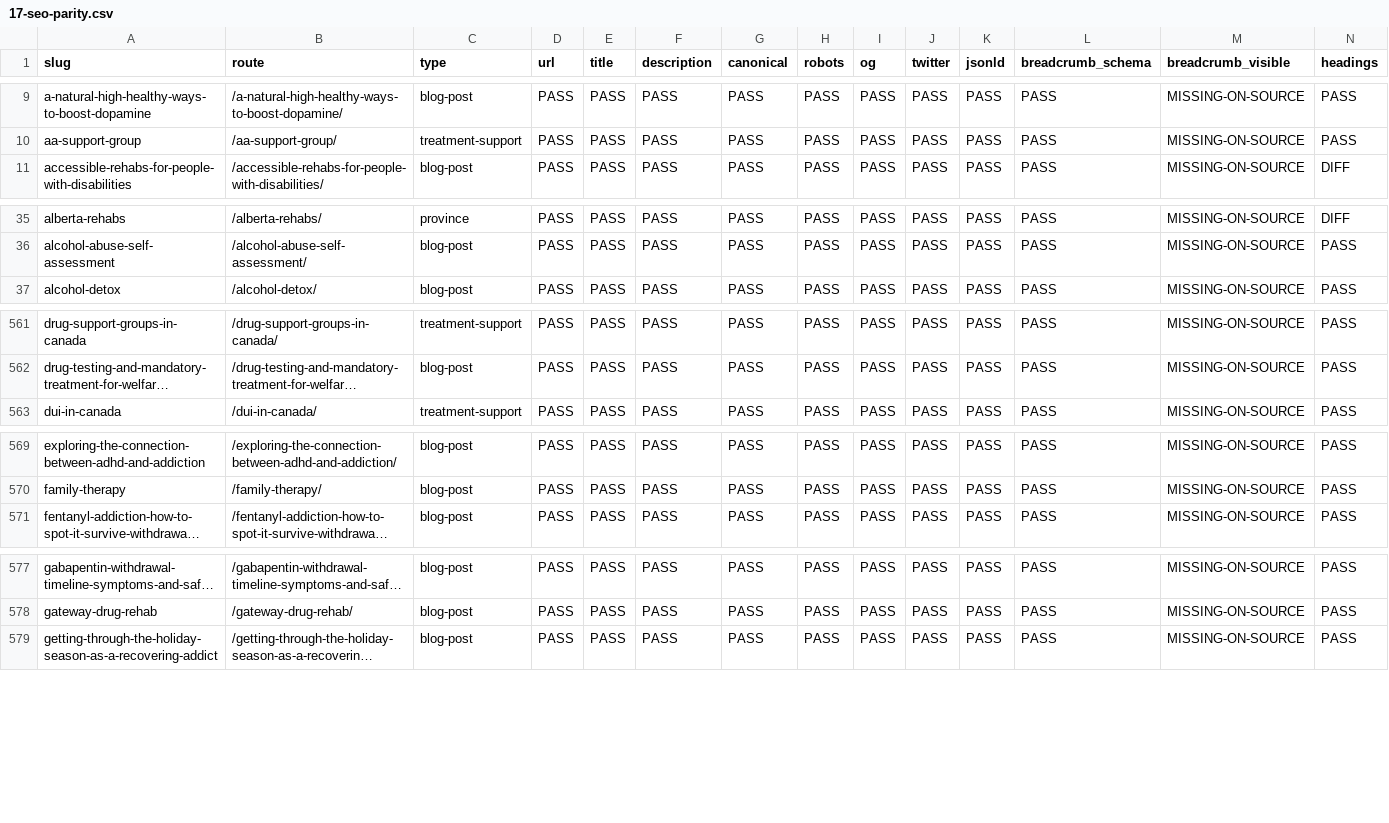
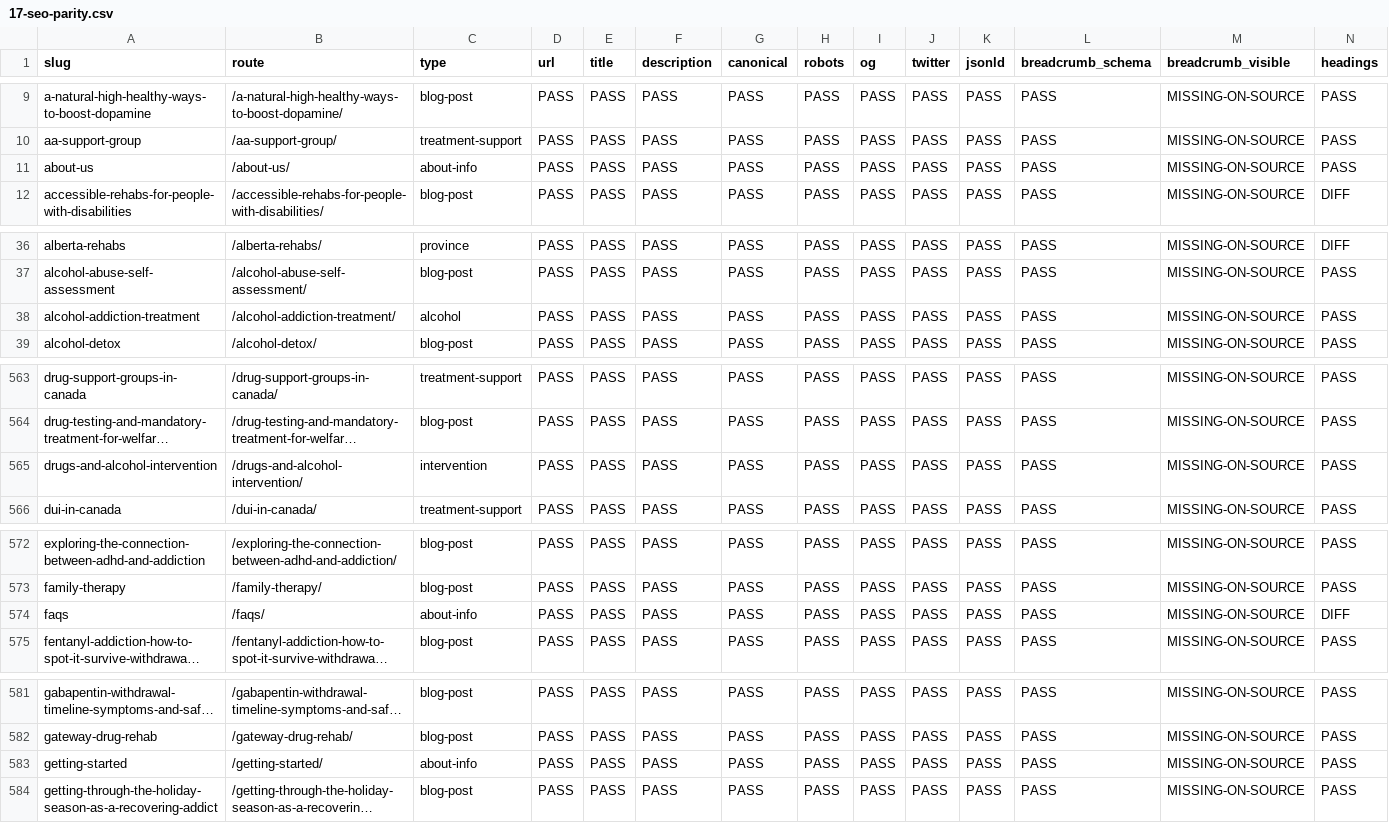
Before and after one commit to alexbider/addictionrehabcentres, a CSV file: audit/17-seo-parity.csv, drawn as a sheet; only a part is shown, gaps mark what is left out; long unchanged cells end in …; rows hold the shown columns only; the diff covers the shown part only; the diff names each change by its address in the sheet, - before the commit and + after, or states it on an @@ line.

```diff
--- a/audit/17-seo-parity.csv
+++ b/audit/17-seo-parity.csv
+row 11: about-us | /about-us/ | about-info | PASS | PASS | PASS | PASS | PASS | PASS | PASS | PASS | PASS | MISSING-ON-SOURCE | PASS
+row 38: alcohol-addiction-treatment | /alcohol-addiction-treatment/ | alcohol | PASS | PASS | PASS | PASS | PASS | PASS | PASS | PASS | PASS | MISSING-ON-SOURCE | PASS
+row 565: drugs-and-alcohol-intervention | /drugs-and-alcohol-intervention/ | intervention | PASS | PASS | PASS | PASS | PASS | PASS | PASS | PASS | PASS | MISSING-ON-SOURCE | PASS
+row 574: faqs | /faqs/ | about-info | PASS | PASS | PASS | PASS | PASS | PASS | PASS | PASS | PASS | MISSING-ON-SOURCE | DIFF
+row 583: getting-started | /getting-started/ | about-info | PASS | PASS | PASS | PASS | PASS | PASS | PASS | PASS | PASS | MISSING-ON-SOURCE | PASS
```
Also changed, not shown: 1 added row and 12 edited cells elsewhere in this file, 45 other files.
